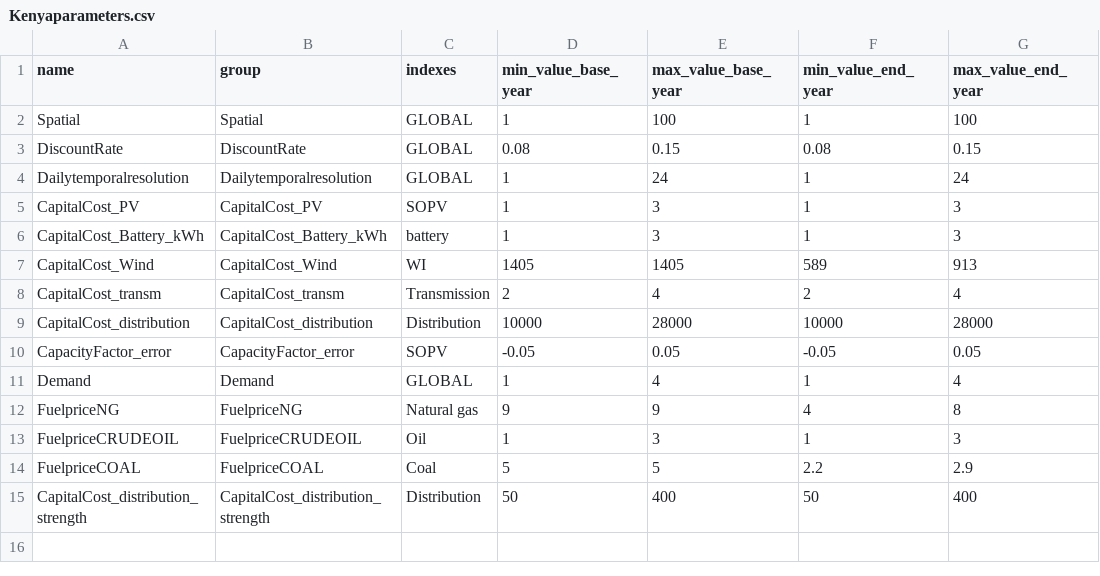
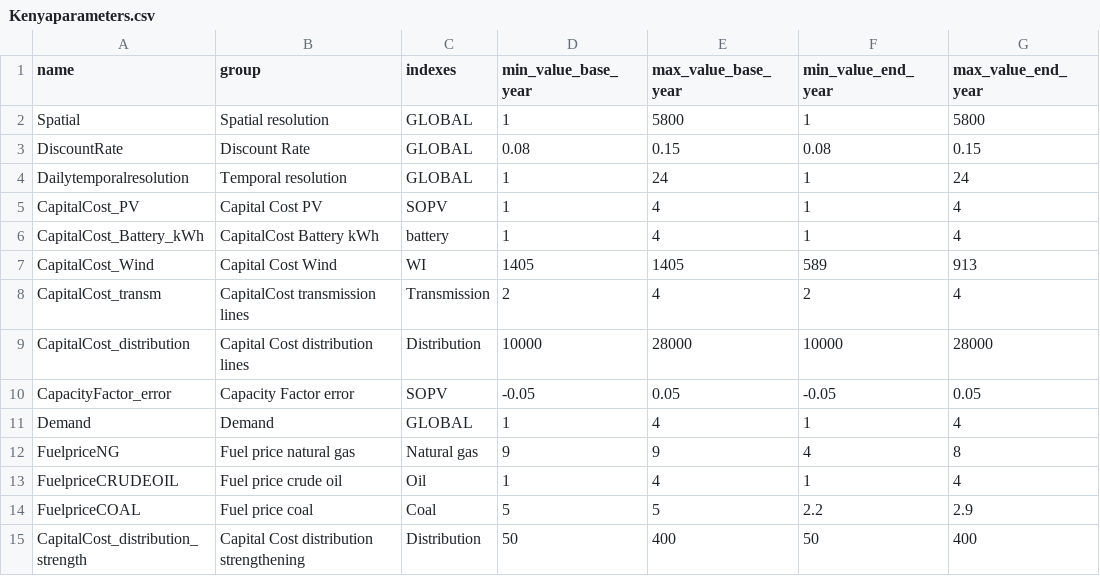
Before and after one commit to KTH-dESA/GSA_Spatial_temporal, a CSV file: src/config/Kenyaparameters.csv, drawn as a sheet; only a part is shown; the diff names each change by its address in the sheet, - before the commit and + after, or states it on an @@ line.

```diff
--- a/src/config/Kenyaparameters.csv
+++ b/src/config/Kenyaparameters.csv
-B2 (group): Spatial
+B2 (group): Spatial resolution
-E2 (max_value_base_year): 100
+E2 (max_value_base_year): 5800
-G2 (max_value_end_year): 100
+G2 (max_value_end_year): 5800
-B3 (group): DiscountRate
+B3 (group): Discount Rate
-B4 (group): Dailytemporalresolution
+B4 (group): Temporal resolution
-B5 (group): CapitalCost_PV
+B5 (group): Capital Cost PV
-E5:E6 (max_value_base_year): 3
+E5:E6 (max_value_base_year): 4
-G5:G6 (max_value_end_year): 3
+G5:G6 (max_value_end_year): 4
-B6 (group): CapitalCost_Battery_kWh
+B6 (group): CapitalCost Battery kWh
-B7 (group): CapitalCost_Wind
+B7 (group): Capital Cost Wind
-B8 (group): CapitalCost_transm
+B8 (group): CapitalCost transmission lines
-B9 (group): CapitalCost_distribution
+B9 (group): Capital Cost distribution lines
-B10 (group): CapacityFactor_error
+B10 (group): Capacity Factor error
-B12 (group): FuelpriceNG
+B12 (group): Fuel price natural gas
-B13 (group): FuelpriceCRUDEOIL
+B13 (group): Fuel price crude oil
-E13 (max_value_base_year): 3
+E13 (max_value_base_year): 4
-G13 (max_value_end_year): 3
+G13 (max_value_end_year): 4
-B14 (group): FuelpriceCOAL
+B14 (group): Fuel price coal
-B15 (group): CapitalCost_distribution_strength
+B15 (group): Capital Cost distribution strengthening
```
Also changed, not shown: src/config/Beninparameters.csv, 6 other files.
